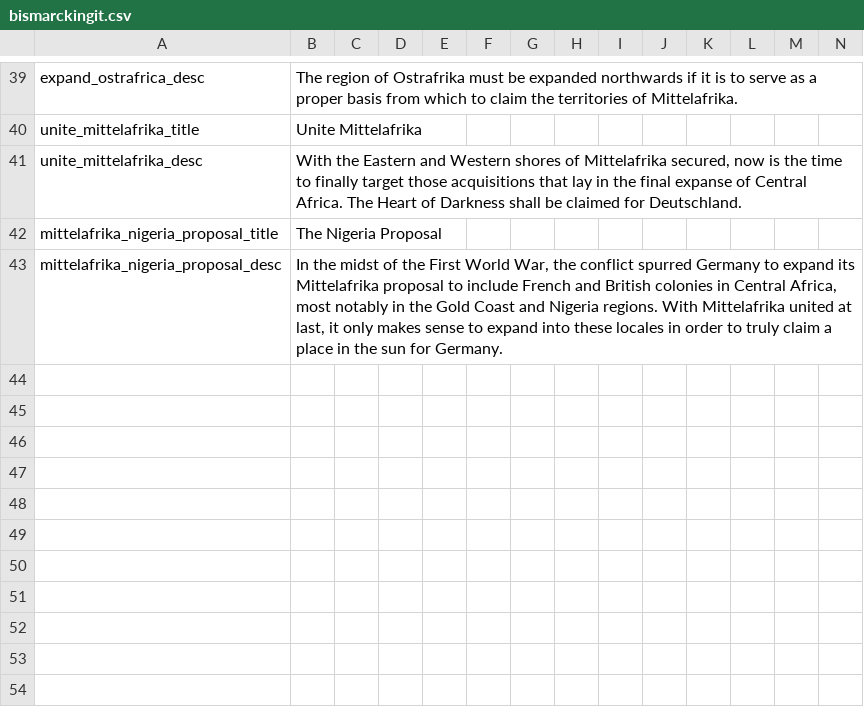
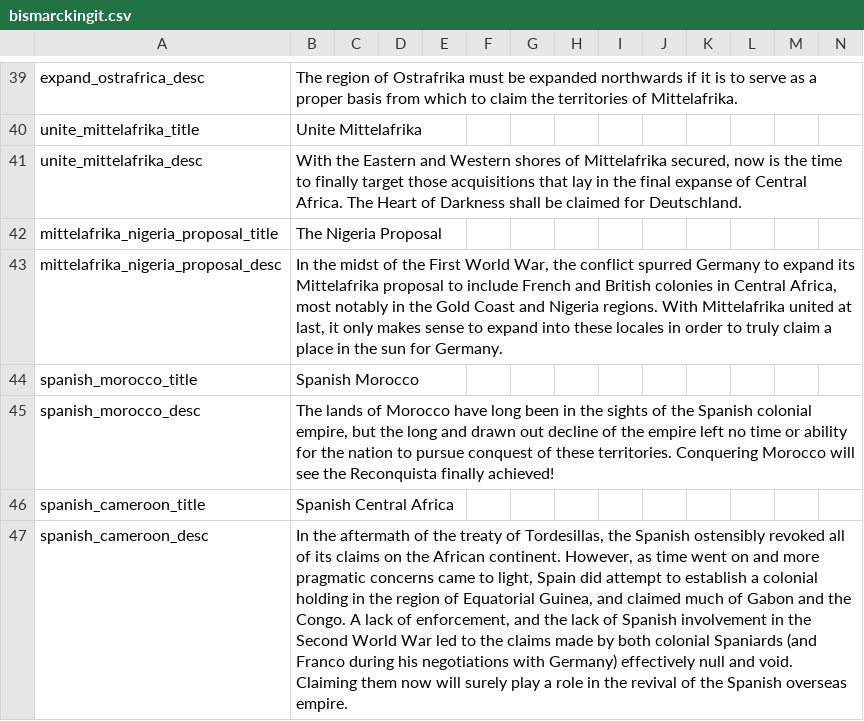
Before and after one commit to DoktorKure/Vic-II-Modern-History-Mod-MHM, a CSV file: MHM/localisation/bismarckingit.csv, drawn as a sheet; only a part is shown, gaps mark what is left out; rows hold the shown columns only; the diff names each change by its address in the sheet, - before the commit and + after, or states it on an @@ line.

Commit message:
Spanish colonial ambitions africa

```diff
--- a/MHM/localisation/bismarckingit.csv
+++ b/MHM/localisation/bismarckingit.csv
+row 44: spanish_morocco_title | Spanish Morocco
+row 45: spanish_morocco_desc | The lands of Morocco have long been in the sights of the Spanish colonial empire, but the long and drawn out decline of the empire left no time or ability for the nation to pursue conquest of these territories. Conquering Morocco will see the Reconquista finally achieved!
+row 46: spanish_cameroon_title | Spanish Central Africa
+row 47: spanish_cameroon_desc | In the aftermath of the treaty of Tordesillas, the Spanish ostensibly revoked all of its claims on the African continent. However, as time went on and more pragmatic concerns came to light, Spain did attempt to establish a colonial holding in the region of Equatorial Guinea, and claimed much of Gabon and the Congo. A lack of enforcement, and the lack of Spanish involvement in the Second World War led to the claims made by both colonial Spaniards (and Franco during his negotiations with Germany) effectively null and void. Claiming them now will surely play a role in the revival of the Spanish overseas empire.
```
Also changed, not shown: 1 other file.
